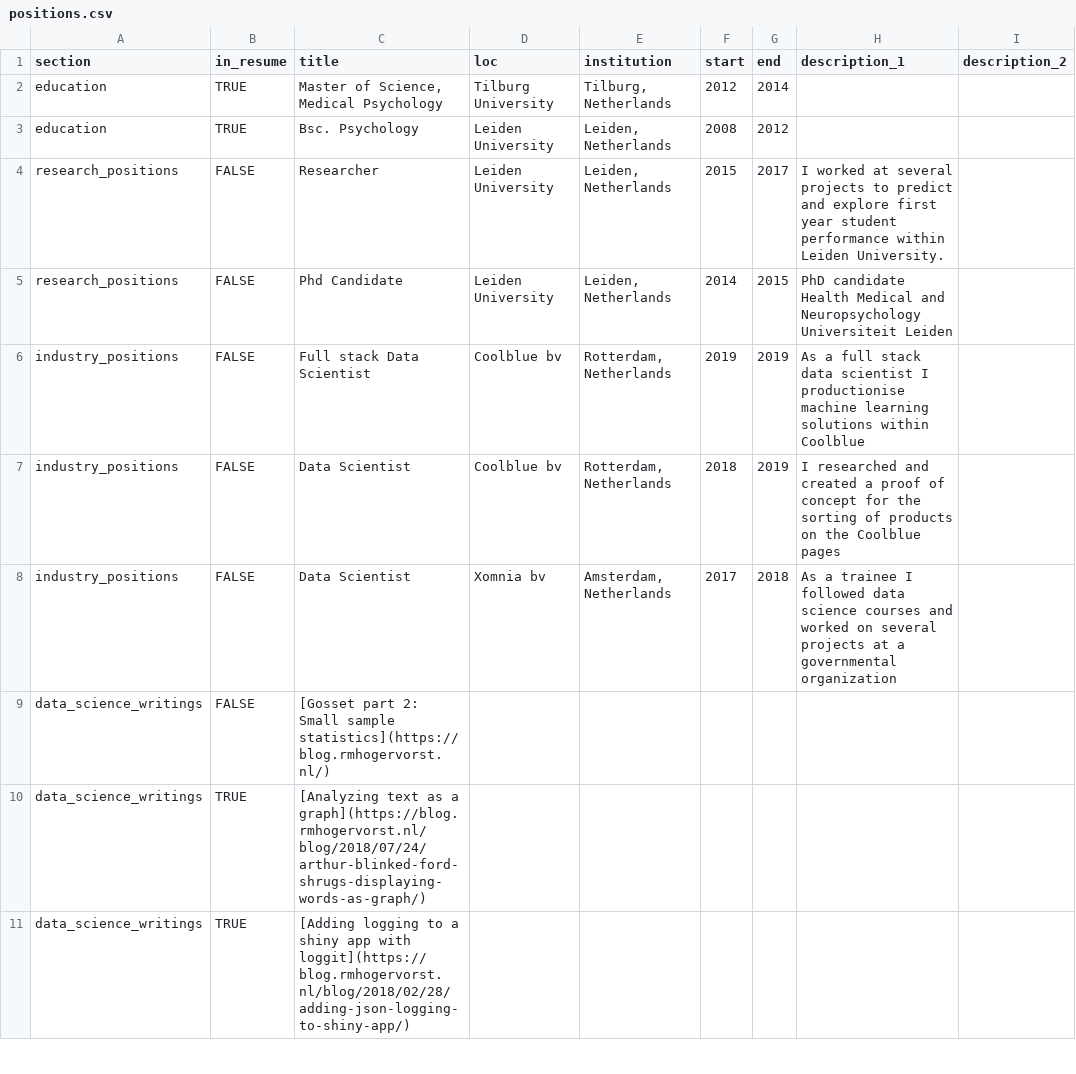
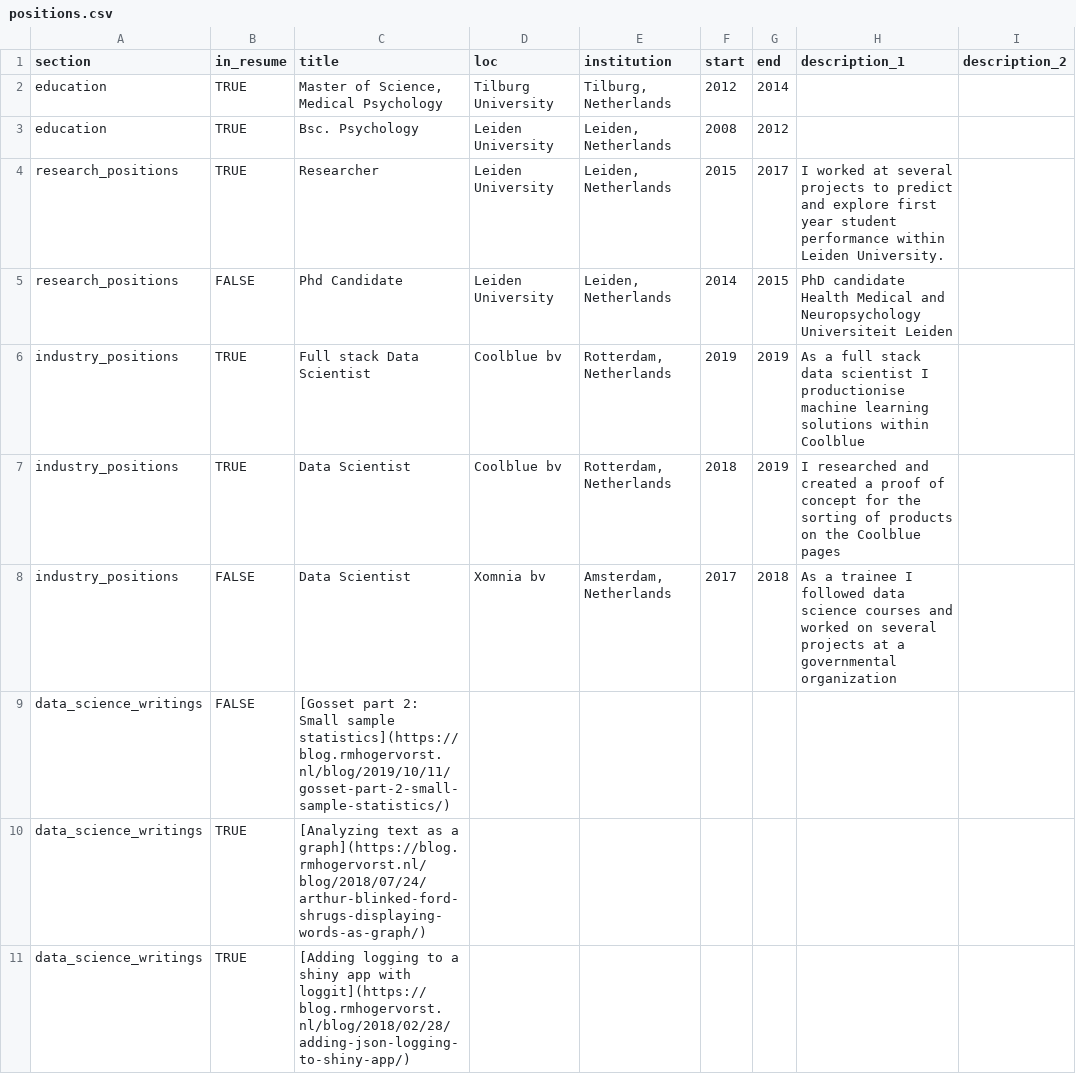
Before and after one commit to RMHogervorst/cv, a CSV file: positions.csv, drawn as a sheet; only a part is shown; the diff names each change by its address in the sheet, - before the commit and + after, or states it on an @@ line.

Commit message:
updated resume and cv

```diff
--- a/positions.csv
+++ b/positions.csv
-B4 (in_resume): FALSE
+B4 (in_resume): TRUE
-B6:B7 (in_resume): FALSE
+B6:B7 (in_resume): TRUE
-C9 (title): …Small sample statistics](https://blog.rmhogervorst.nl/)
+C9 (title): …Small sample statistics](https://blog.rmhogervorst.nl/blog/2019/10/11/gosset-part-2-small-sample-statistics/)
```
Also changed, not shown: 3 other files.
